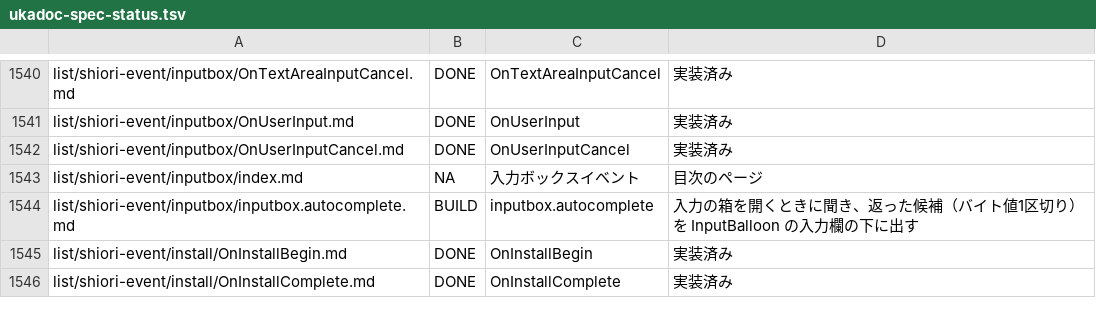
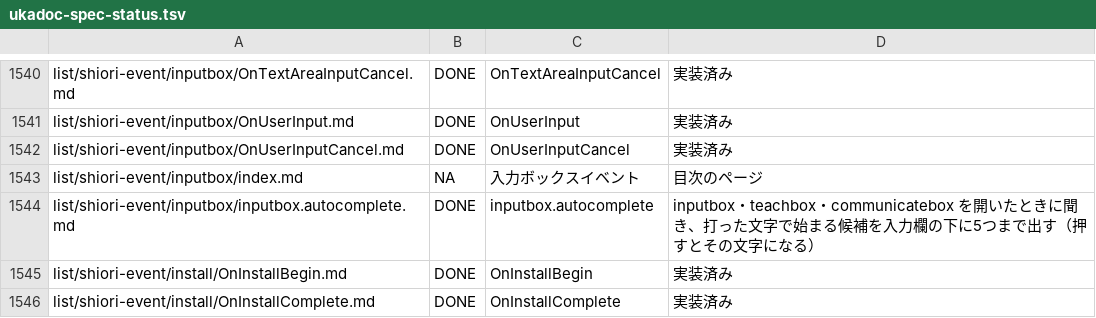
Before and after one commit to ukagaka-irono/pono-droid, a TSV file: docs/ukadoc-spec-status.tsv, drawn as a sheet; only a part is shown, gaps mark what is left out.

```diff
--- a/docs/ukadoc-spec-status.tsv
+++ b/docs/ukadoc-spec-status.tsv
@@ -1543,3 +1543,3 @@ list/shiori-event/inputbox/OnUserInputCancel.md	DONE	OnUserInputCancel	実装済
 list/shiori-event/inputbox/index.md	NA	入力ボックスイベント	目次のページ
-list/shiori-event/inputbox/inputbox.autocomplete.md	BUILD	inputbox.autocomplete	入力の箱を開くときに聞き、返った候補（バイト値1区切り）を InputBalloon の入力欄の下に出す
+list/shiori-event/inputbox/inputbox.autocomplete.md	DONE	inputbox.autocomplete	inputbox・teachbox・communicatebox を開いたときに聞き、打った文字で始まる候補を入力欄の下に5つまで出す（押すとその文字になる）
 list/shiori-event/install/OnInstallBegin.md	DONE	OnInstallBegin	実装済み
```
Also changed, not shown: 5 other files.
